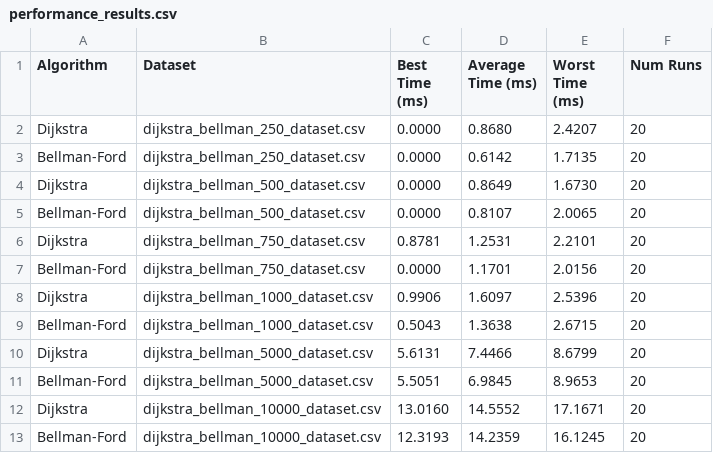
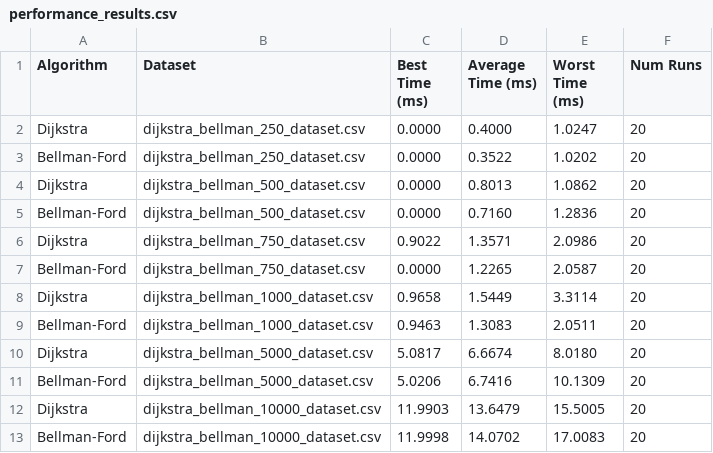
Before and after one commit to asifmehsood/Bellman-Ford-and-Dijkstra-Algorithms, a CSV file: performance_results.csv, drawn as a sheet; only a part is shown; the diff covers the shown part only.

```diff
--- a/performance_results.csv
+++ b/performance_results.csv
@@ -1,13 +1,13 @@
 Algorithm,Dataset,Best Time (ms),Average Time (ms),Worst Time (ms),Num Runs
-Dijkstra,dijkstra_bellman_250_dataset.csv,0.0000,0.8680,2.4207,20
-Bellman-Ford,dijkstra_bellman_250_dataset.csv,0.0000,0.6142,1.7135,20
-Dijkstra,dijkstra_bellman_500_dataset.csv,0.0000,0.8649,1.6730,20
-Bellman-Ford,dijkstra_bellman_500_dataset.csv,0.0000,0.8107,2.0065,20
-Dijkstra,dijkstra_bellman_750_dataset.csv,0.8781,1.2531,2.2101,20
-Bellman-Ford,dijkstra_bellman_750_dataset.csv,0.0000,1.1701,2.0156,20
-Dijkstra,dijkstra_bellman_1000_dataset.csv,0.9906,1.6097,2.5396,20
-Bellman-Ford,dijkstra_bellman_1000_dataset.csv,0.5043,1.3638,2.6715,20
-Dijkstra,dijkstra_bellman_5000_dataset.csv,5.6131,7.4466,8.6799,20
-Bellman-Ford,dijkstra_bellman_5000_dataset.csv,5.5051,6.9845,8.9653,20
-Dijkstra,dijkstra_bellman_10000_dataset.csv,13.0160,14.5552,17.1671,20
-Bellman-Ford,dijkstra_bellman_10000_dataset.csv,12.3193,14.2359,16.1245,20
+Dijkstra,dijkstra_bellman_250_dataset.csv,0.0000,0.4000,1.0247,20
+Bellman-Ford,dijkstra_bellman_250_dataset.csv,0.0000,0.3522,1.0202,20
+Dijkstra,dijkstra_bellman_500_dataset.csv,0.0000,0.8013,1.0862,20
+Bellman-Ford,dijkstra_bellman_500_dataset.csv,0.0000,0.7160,1.2836,20
+Dijkstra,dijkstra_bellman_750_dataset.csv,0.9022,1.3571,2.0986,20
+Bellman-Ford,dijkstra_bellman_750_dataset.csv,0.0000,1.2265,2.0587,20
+Dijkstra,dijkstra_bellman_1000_dataset.csv,0.9658,1.5449,3.3114,20
+Bellman-Ford,dijkstra_bellman_1000_dataset.csv,0.9463,1.3083,2.0511,20
+Dijkstra,dijkstra_bellman_5000_dataset.csv,5.0817,6.6674,8.0180,20
+Bellman-Ford,dijkstra_bellman_5000_dataset.csv,5.0206,6.7416,10.1309,20
+Dijkstra,dijkstra_bellman_10000_dataset.csv,11.9903,13.6479,15.5005,20
+Bellman-Ford,dijkstra_bellman_10000_dataset.csv,11.9998,14.0702,17.0083,20
```
Also changed, not shown: 12 edited cells elsewhere in this file, 4 other files.
